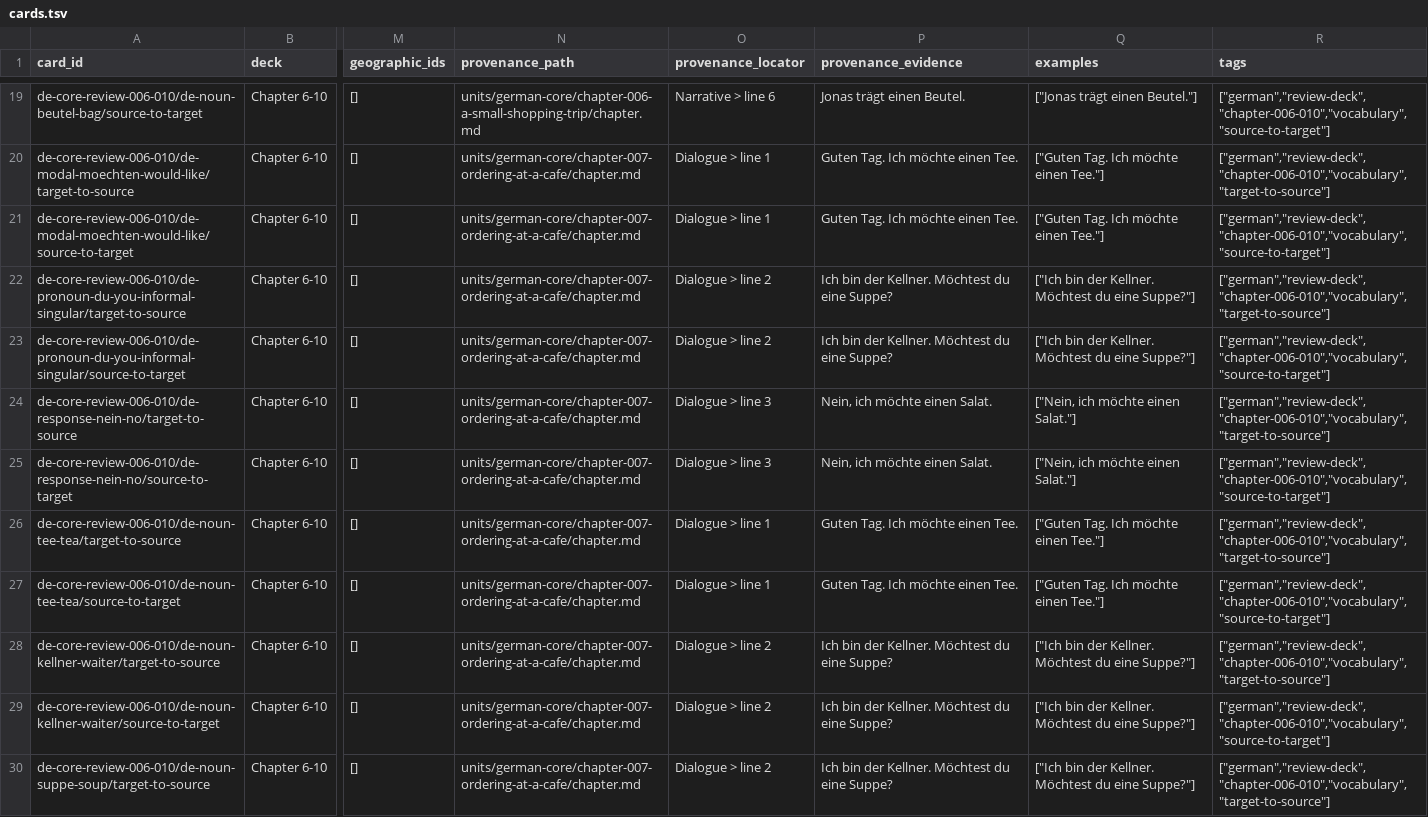
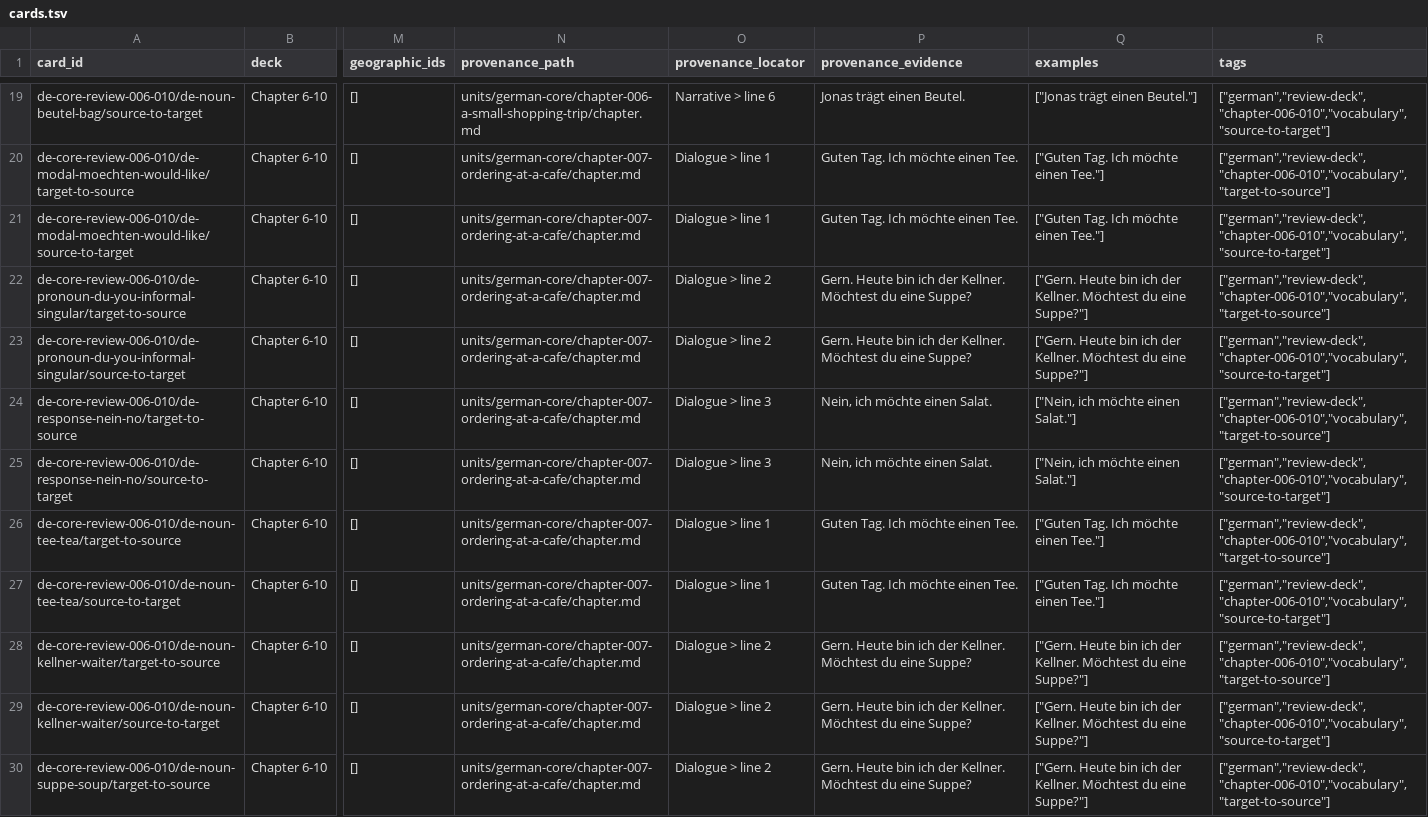
Before and after one commit to SleepyMario/WhackSmacker, a TSV file: review-content/german/review-decks/chapter-006-010/cards.tsv, drawn as a sheet; only a part is shown, gaps mark what is left out; the diff covers the shown part only; the diff names each change by its address in the sheet, - before the commit and + after, or states it on an @@ line.

Commit message:
synchronize four-language chapters 6 through 10 repairs

```diff
--- a/review-content/german/review-decks/chapter-006-010/cards.tsv
+++ b/review-content/german/review-decks/chapter-006-010/cards.tsv
-P22:P23 (provenance_evidence): Ich bin der Kellner.…
+P22:P23 (provenance_evidence): Gern. Heute bin ich der Kellner.…
-Q22:Q23 (examples): ["Ich bin der Kellner.…
+Q22:Q23 (examples): ["Gern. Heute bin ich der Kellner.…
-P28:P30 (provenance_evidence): Ich bin der Kellner.…
+P28:P30 (provenance_evidence): Gern. Heute bin ich der Kellner.…
-Q28:Q30 (examples): ["Ich bin der Kellner.…
+Q28:Q30 (examples): ["Gern. Heute bin ich der Kellner.…
```
Also changed, not shown: 90 edited cells elsewhere in this file, review-content/french/review-decks/chapter-006-010/cards.tsv, review-content/japanese/review-decks/chapter-006-010/cards.tsv, 22 other files.
